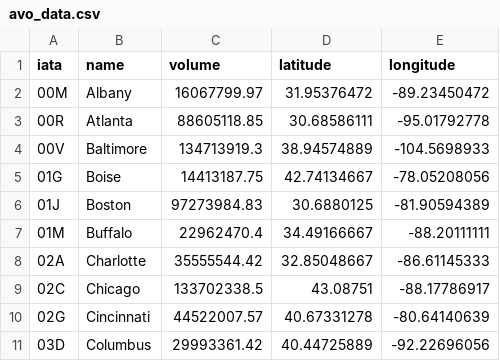
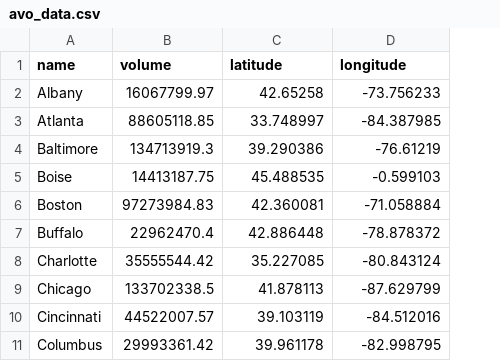
Before and after one commit to bausa/avocado_dataset, a CSV file: avo_data.csv, drawn as a sheet; removed rows and columns are numbered as before the commit, all else as after; the diff names each change by its address in the sheet, - before the commit and + after, or states it on an @@ line.

Commit message:
Update

```diff
--- a/avo_data.csv
+++ b/avo_data.csv
-column A (iata), rows 2-11: 00M | 00R | 00V | 01G | 01J | 01M | 02A | 02C | 02G | 03D
-C2 (latitude): 31.95376472
+C2 (latitude): 42.65258
-D2 (longitude): -89.23450472
+D2 (longitude): -73.756233
-C3 (latitude): 30.68586111
+C3 (latitude): 33.748997
-D3 (longitude): -95.01792778
+D3 (longitude): -84.387985
-C4 (latitude): 38.94574889
+C4 (latitude): 39.290386
-D4 (longitude): -104.5698933
+D4 (longitude): -76.61219
-C5 (latitude): 42.74134667
+C5 (latitude): 45.488535
-D5 (longitude): -78.05208056
+D5 (longitude): -0.599103
-C6 (latitude): 30.6880125
+C6 (latitude): 42.360081
-D6 (longitude): -81.90594389
+D6 (longitude): -71.058884
-C7 (latitude): 34.49166667
+C7 (latitude): 42.886448
-D7 (longitude): -88.20111111
+D7 (longitude): -78.878372
-C8 (latitude): 32.85048667
+C8 (latitude): 35.227085
-D8 (longitude): -86.61145333
+D8 (longitude): -80.843124
-C9 (latitude): 43.08751
+C9 (latitude): 41.878113
-D9 (longitude): -88.17786917
+D9 (longitude): -87.629799
-C10 (latitude): 40.67331278
+C10 (latitude): 39.103119
-D10 (longitude): -80.64140639
+D10 (longitude): -84.512016
-C11 (latitude): 40.44725889
+C11 (latitude): 39.961178
-D11 (longitude): -92.22696056
+D11 (longitude): -82.998795
```
